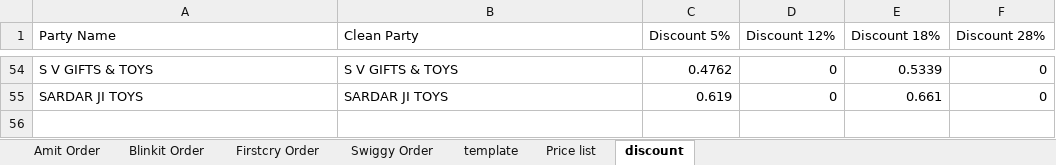
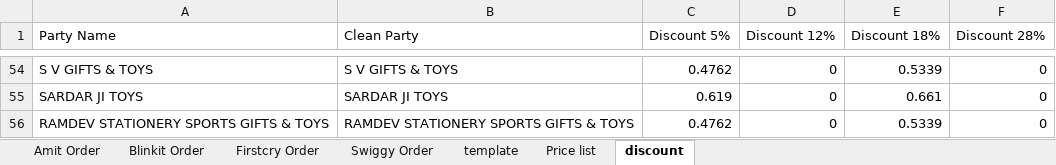
Before and after one commit to yogeshsmartivity/excel, an Excel workbook: Order_Processor.xlsm, sheet discount, drawn as a sheet; only a part is shown, gaps mark what is left out; values as stored, in another font and other column widths than the file's, no borders; charts and pictures not drawn; the diff names each change by its address in the sheet, - before the commit and + after, or states it on an @@ line.

Commit message:
Auto-sync Order_Processor.xlsm via Antigravity Engine

```diff
--- a/Order_Processor.xlsm (sheet discount)
+++ b/Order_Processor.xlsm (sheet discount)
+row 56: RAMDEV STATIONERY SPORTS GIFTS & TOYS | RAMDEV STATIONERY SPORTS GIFTS & TOYS | 0.4762 | 0 | 0.5339 | 0
```
